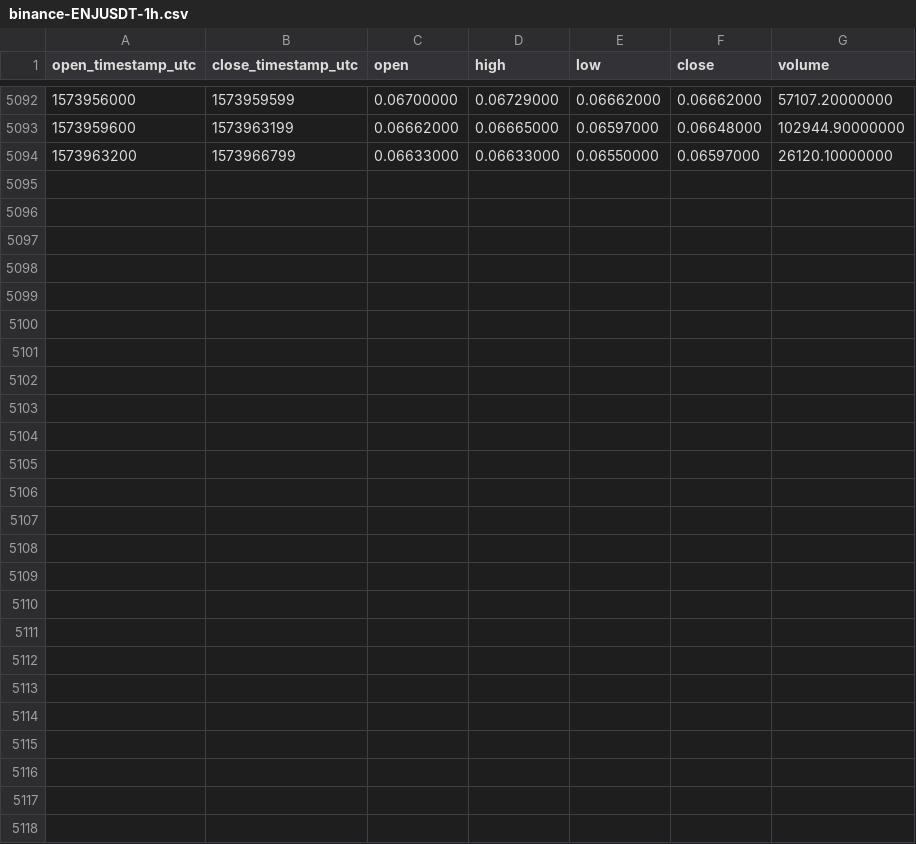
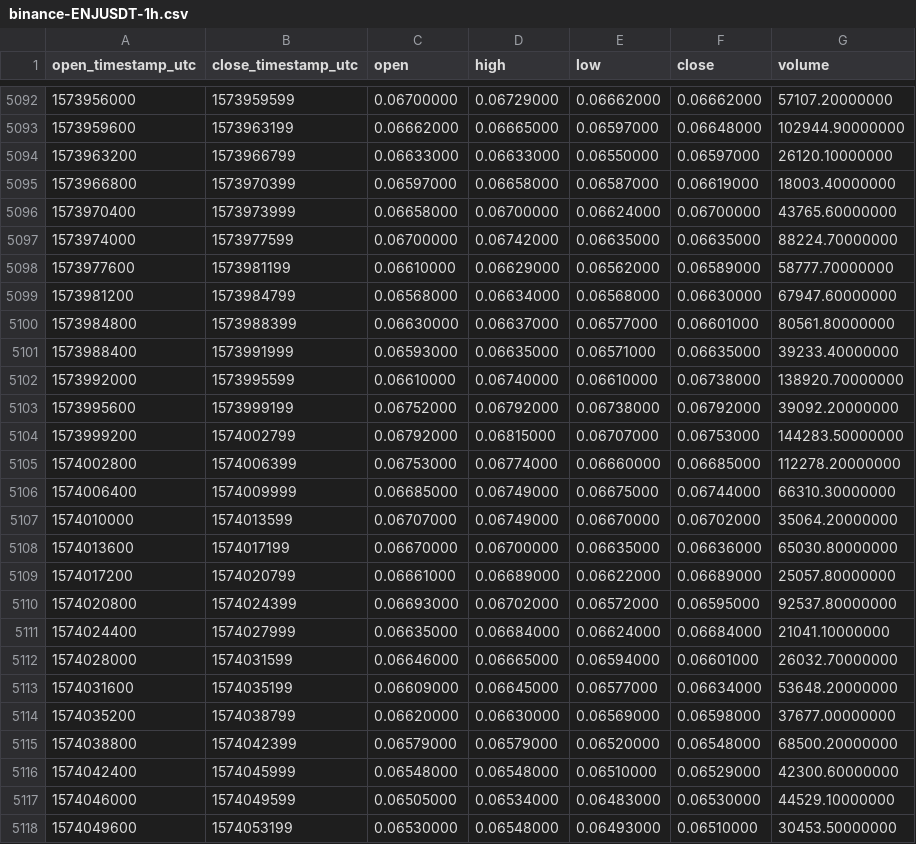
Before and after one commit to cryptobigbro/binance-ENJUSDT, a CSV file: binance-ENJUSDT-1h.csv, drawn as a sheet; only a part is shown, gaps mark what is left out.

Commit message:
Update OHLCV data.

```diff
--- a/binance-ENJUSDT-1h.csv
+++ b/binance-ENJUSDT-1h.csv
@@ -5094 +5094,25 @@ open_timestamp_utc,close_timestamp_utc,open,high,low,close,volume
 1573963200,1573966799,0.06633000,0.06633000,0.06550000,0.06597000,26120.10000000
+1573966800,1573970399,0.06597000,0.06658000,0.06587000,0.06619000,18003.40000000
+1573970400,1573973999,0.06658000,0.06700000,0.06624000,0.06700000,43765.60000000
+1573974000,1573977599,0.06700000,0.06742000,0.06635000,0.06635000,88224.70000000
+1573977600,1573981199,0.06610000,0.06629000,0.06562000,0.06589000,58777.70000000
+1573981200,1573984799,0.06568000,0.06634000,0.06568000,0.06630000,67947.60000000
+1573984800,1573988399,0.06630000,0.06637000,0.06577000,0.06601000,80561.80000000
+1573988400,1573991999,0.06593000,0.06635000,0.06571000,0.06635000,39233.40000000
+1573992000,1573995599,0.06610000,0.06740000,0.06610000,0.06738000,138920.70000000
+1573995600,1573999199,0.06752000,0.06792000,0.06738000,0.06792000,39092.20000000
+1573999200,1574002799,0.06792000,0.06815000,0.06707000,0.06753000,144283.50000000
+1574002800,1574006399,0.06753000,0.06774000,0.06660000,0.06685000,112278.20000000
+1574006400,1574009999,0.06685000,0.06749000,0.06675000,0.06744000,66310.30000000
+1574010000,1574013599,0.06707000,0.06749000,0.06670000,0.06702000,35064.20000000
+1574013600,1574017199,0.06670000,0.06700000,0.06635000,0.06636000,65030.80000000
+1574017200,1574020799,0.06661000,0.06689000,0.06622000,0.06689000,25057.80000000
+1574020800,1574024399,0.06693000,0.06702000,0.06572000,0.06595000,92537.80000000
+1574024400,1574027999,0.06635000,0.06684000,0.06624000,0.06684000,21041.10000000
+1574028000,1574031599,0.06646000,0.06665000,0.06594000,0.06601000,26032.70000000
+1574031600,1574035199,0.06609000,0.06645000,0.06577000,0.06634000,53648.20000000
+1574035200,1574038799,0.06620000,0.06630000,0.06569000,0.06598000,37677.00000000
+1574038800,1574042399,0.06579000,0.06579000,0.06520000,0.06548000,68500.20000000
+1574042400,1574045999,0.06548000,0.06548000,0.06510000,0.06529000,42300.60000000
+1574046000,1574049599,0.06505000,0.06534000,0.06483000,0.06530000,44529.10000000
+1574049600,1574053199,0.06530000,0.06548000,0.06493000,0.06510000,30453.50000000
```
Also changed, not shown: binance-ENJUSDT-1d.csv.
